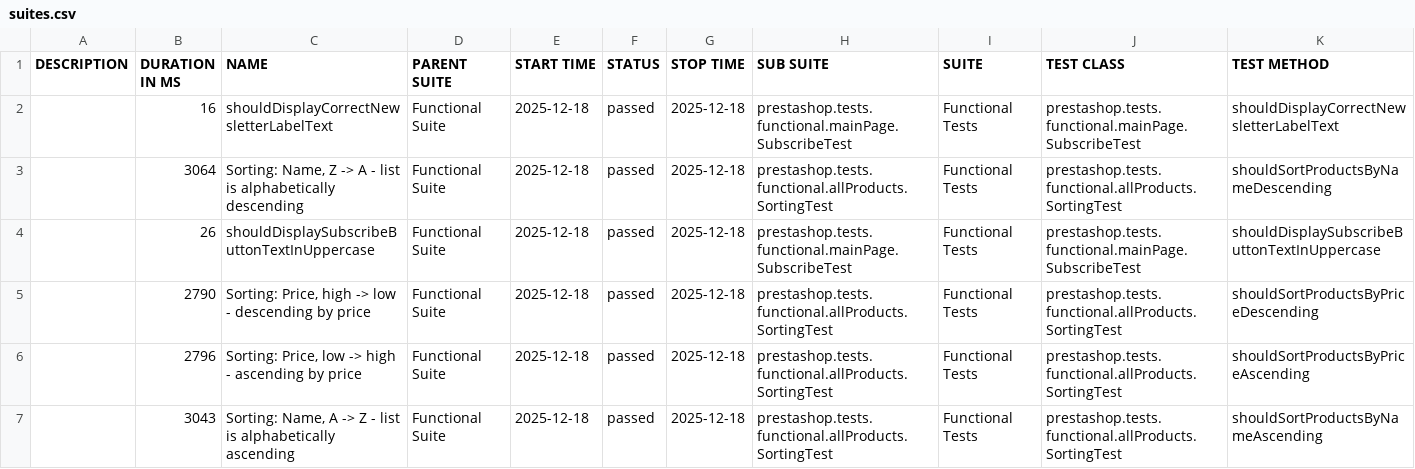
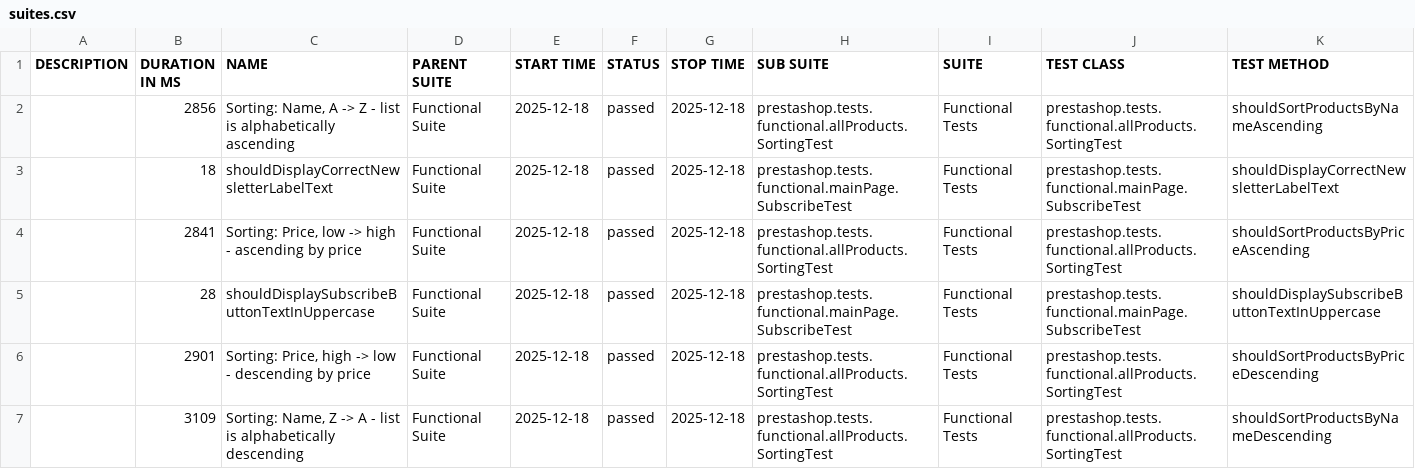
Before and after one commit to IrynaDim/Prestashop-UI-TF, a CSV file: allure-functional-ui/data/suites.csv, drawn as a sheet.

```diff
--- a/allure-functional-ui/data/suites.csv
+++ b/allure-functional-ui/data/suites.csv
@@ -1,7 +1,7 @@
 "DESCRIPTION","DURATION IN MS","NAME","PARENT SUITE","START TIME","STATUS","STOP TIME","SUB SUITE","SUITE","TEST CLASS","TEST METHOD"
-"","16","shouldDisplayCorrectNewsletterLabelText","Functional Suite","2025-12-18","passed","2025-12-18","prestashop.tests.functional.mainPage.SubscribeTest","Functional Tests","prestashop.tests.functional.mainPage.SubscribeTest","shouldDisplayCorrectNewsletterLabelText"
-"","3064","Sorting: Name, Z -> A - list is alphabetically descending","Functional Suite","2025-12-18","passed","2025-12-18","prestashop.tests.functional.allProducts.SortingTest","Functional Tests","prestashop.tests.functional.allProducts.SortingTest","shouldSortProductsByNameDescending"
-"","26","shouldDisplaySubscribeButtonTextInUppercase","Functional Suite","2025-12-18","passed","2025-12-18","prestashop.tests.functional.mainPage.SubscribeTest","Functional Tests","prestashop.tests.functional.mainPage.SubscribeTest","shouldDisplaySubscribeButtonTextInUppercase"
-"","2790","Sorting: Price, high -> low - descending by price","Functional Suite","2025-12-18","passed","2025-12-18","prestashop.tests.functional.allProducts.SortingTest","Functional Tests","prestashop.tests.functional.allProducts.SortingTest","shouldSortProductsByPriceDescending"
-"","2796","Sorting: Price, low -> high - ascending by price","Functional Suite","2025-12-18","passed","2025-12-18","prestashop.tests.functional.allProducts.SortingTest","Functional Tests","prestashop.tests.functional.allProducts.SortingTest","shouldSortProductsByPriceAscending"
-"","3043","Sorting: Name, A -> Z - list is alphabetically ascending","Functional Suite","2025-12-18","passed","2025-12-18","prestashop.tests.functional.allProducts.SortingTest","Functional Tests","prestashop.tests.functional.allProducts.SortingTest","shouldSortProductsByNameAscending"
+"","2856","Sorting: Name, A -> Z - list is alphabetically ascending","Functional Suite","2025-12-18","passed","2025-12-18","prestashop.tests.functional.allProducts.SortingTest","Functional Tests","prestashop.tests.functional.allProducts.SortingTest","shouldSortProductsByNameAscending"
+"","18","shouldDisplayCorrectNewsletterLabelText","Functional Suite","2025-12-18","passed","2025-12-18","prestashop.tests.functional.mainPage.SubscribeTest","Functional Tests","prestashop.tests.functional.mainPage.SubscribeTest","shouldDisplayCorrectNewsletterLabelText"
+"","2841","Sorting: Price, low -> high - ascending by price","Functional Suite","2025-12-18","passed","2025-12-18","prestashop.tests.functional.allProducts.SortingTest","Functional Tests","prestashop.tests.functional.allProducts.SortingTest","shouldSortProductsByPriceAscending"
+"","28","shouldDisplaySubscribeButtonTextInUppercase","Functional Suite","2025-12-18","passed","2025-12-18","prestashop.tests.functional.mainPage.SubscribeTest","Functional Tests","prestashop.tests.functional.mainPage.SubscribeTest","shouldDisplaySubscribeButtonTextInUppercase"
+"","2901","Sorting: Price, high -> low - descending by price","Functional Suite","2025-12-18","passed","2025-12-18","prestashop.tests.functional.allProducts.SortingTest","Functional Tests","prestashop.tests.functional.allProducts.SortingTest","shouldSortProductsByPriceDescending"
+"","3109","Sorting: Name, Z -> A - list is alphabetically descending","Functional Suite","2025-12-18","passed","2025-12-18","prestashop.tests.functional.allProducts.SortingTest","Functional Tests","prestashop.tests.functional.allProducts.SortingTest","shouldSortProductsByNameDescending"
```
Also changed, not shown: 26 other files.
